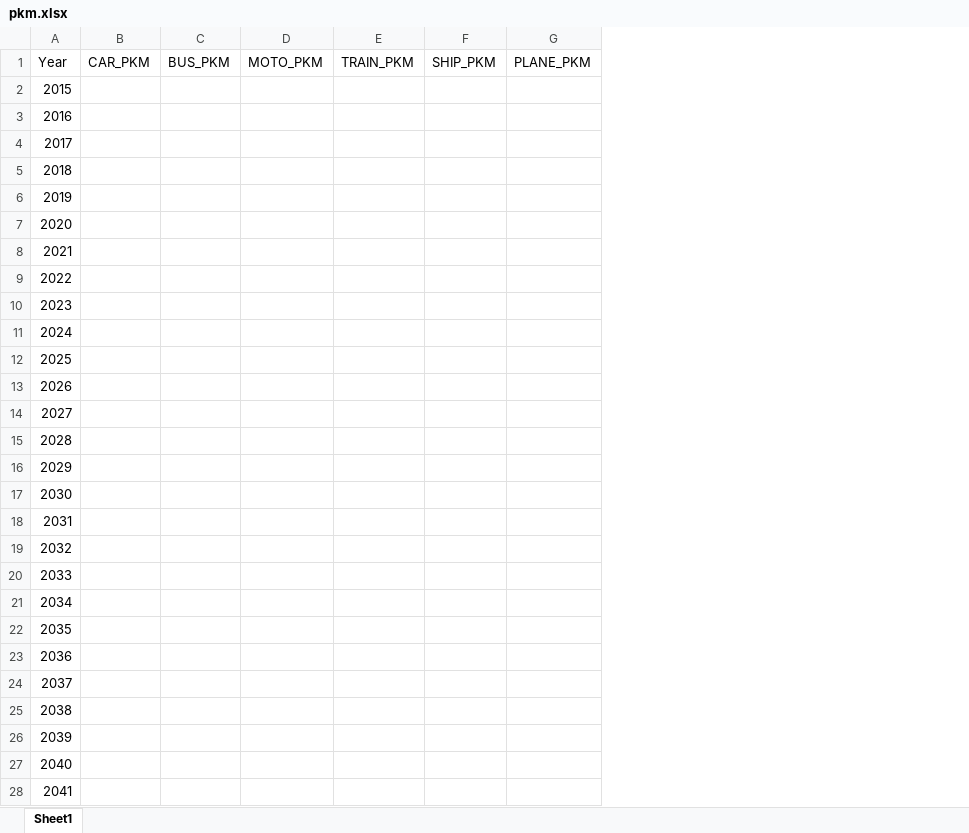
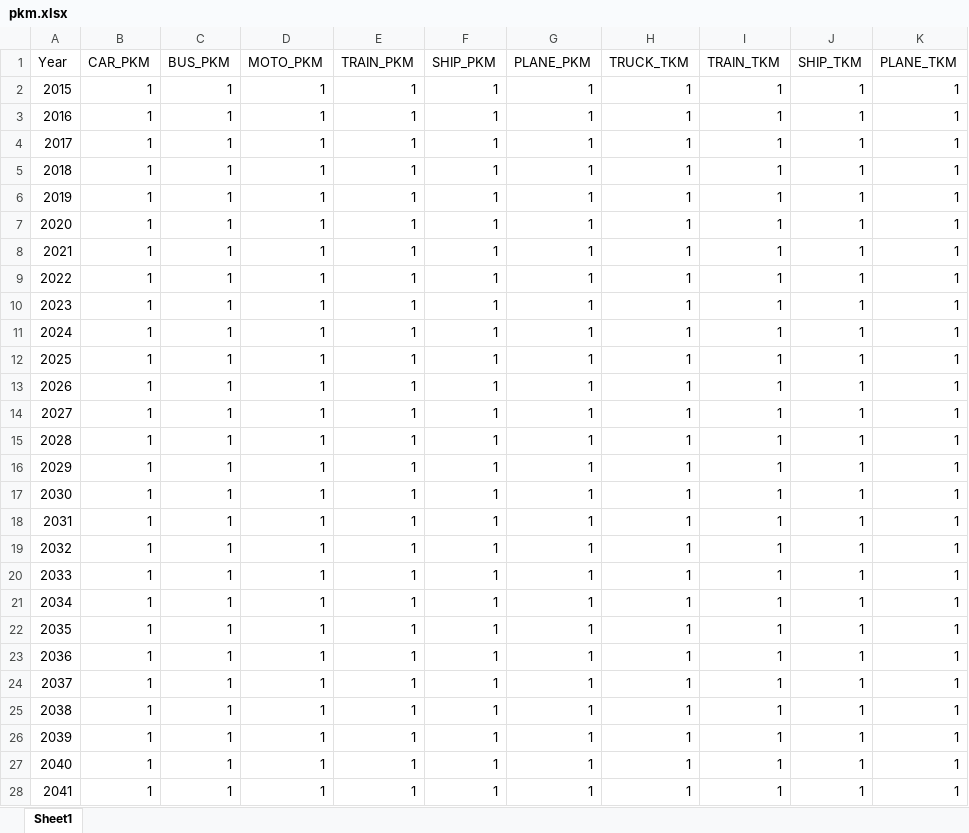
Before and after one commit to jamesjhdixon/osemobility, an Excel workbook: data/vehicle_stock/pkm.xlsx, sheet Sheet1, drawn as a sheet; only a part is shown; values as stored, in another font and other column widths than the file's, no borders; the diff covers the shown part only; the diff names each change by its address in the sheet, - before the commit and + after, or states it on an @@ line.

```diff
--- a/data/vehicle_stock/pkm.xlsx (sheet Sheet1)
+++ b/data/vehicle_stock/pkm.xlsx (sheet Sheet1)
+column H (TRUCK_TKM), rows 2-28: all 1
+column I (TRAIN_TKM), rows 2-28: all 1
+column J (SHIP_TKM), rows 2-28: all 1
+column K (PLANE_TKM), rows 2-28: all 1
-B2:B28 (CAR_PKM): (empty)
+B2:B28 (CAR_PKM): 1
-C2:C28 (BUS_PKM): (empty)
+C2:C28 (BUS_PKM): 1
-D2:D28 (MOTO_PKM): (empty)
+D2:D28 (MOTO_PKM): 1
-E2:E28 (TRAIN_PKM): (empty)
+E2:E28 (TRAIN_PKM): 1
-F2:F28 (SHIP_PKM): (empty)
+F2:F28 (SHIP_PKM): 1
-G2:G28 (PLANE_PKM): (empty)
+G2:G28 (PLANE_PKM): 1
```
Also changed, not shown: 54 edited cells elsewhere in this sheet, data/vehicle_stock/age_distribution_new_vehicles.xlsx, 10 other files.
